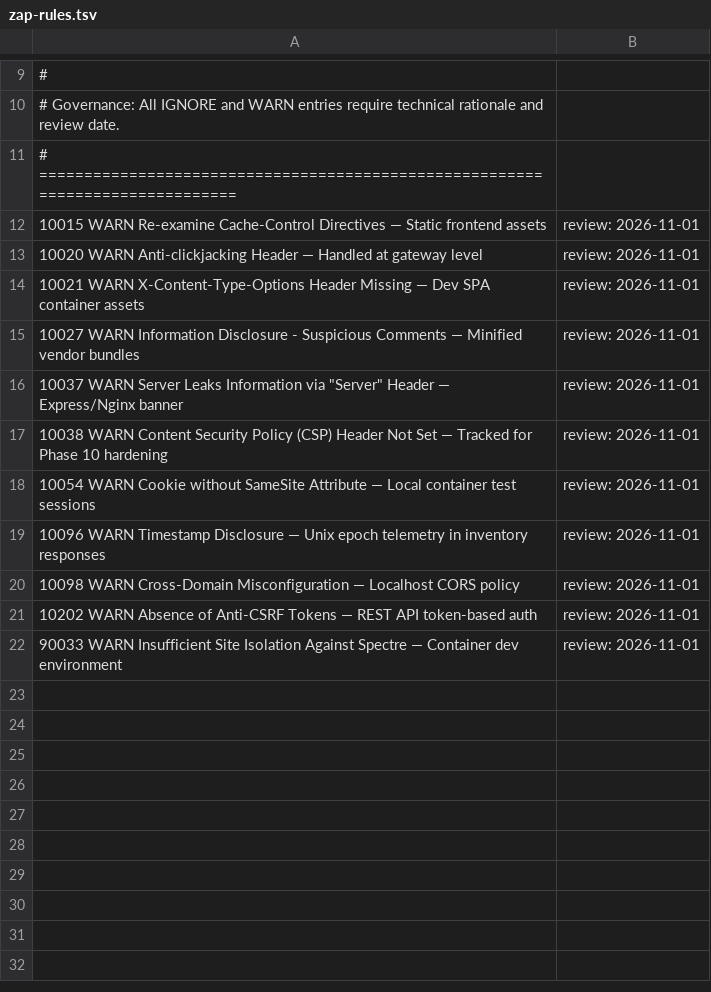
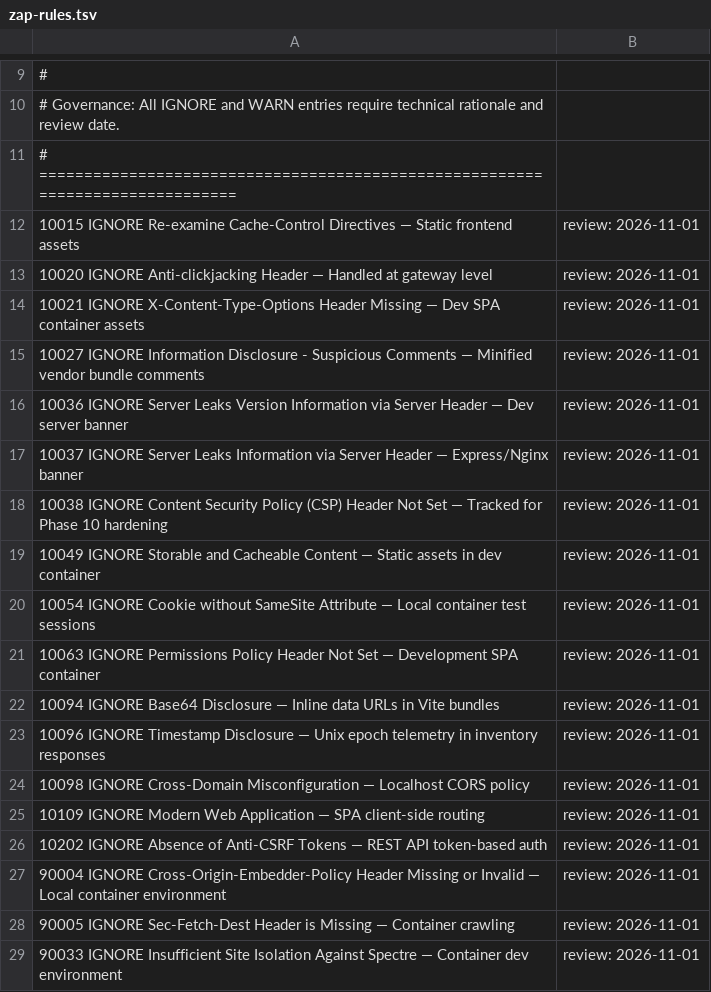
Before and after one commit to munna7862/automation-frameworks, a TSV file: security/zap-rules.tsv, drawn as a sheet; only a part is shown, gaps mark what is left out.

```diff
--- a/security/zap-rules.tsv
+++ b/security/zap-rules.tsv
@@ -11,12 +11,19 @@
 # ==============================================================================
-10015	WARN	Re-examine Cache-Control Directives — Static frontend assets; review: 2026-11-01
-10020	WARN	Anti-clickjacking Header — Handled at gateway level; review: 2026-11-01
-10021	WARN	X-Content-Type-Options Header Missing — Dev SPA container assets; review: 2026-11-01
-10027	WARN	Information Disclosure - Suspicious Comments — Minified vendor bundles; review: 2026-11-01
-10037	WARN	Server Leaks Information via "Server" Header — Express/Nginx banner; review: 2026-11-01
-10038	WARN	Content Security Policy (CSP) Header Not Set — Tracked for Phase 10 hardening; review: 2026-11-01
-10054	WARN	Cookie without SameSite Attribute — Local container test sessions; review: 2026-11-01
-10096	WARN	Timestamp Disclosure — Unix epoch telemetry in inventory responses; review: 2026-11-01
-10098	WARN	Cross-Domain Misconfiguration — Localhost CORS policy; review: 2026-11-01
-10202	WARN	Absence of Anti-CSRF Tokens — REST API token-based auth; review: 2026-11-01
-90033	WARN	Insufficient Site Isolation Against Spectre — Container dev environment; review: 2026-11-01
+10015	IGNORE	Re-examine Cache-Control Directives — Static frontend assets; review: 2026-11-01
+10020	IGNORE	Anti-clickjacking Header — Handled at gateway level; review: 2026-11-01
+10021	IGNORE	X-Content-Type-Options Header Missing — Dev SPA container assets; review: 2026-11-01
+10027	IGNORE	Information Disclosure - Suspicious Comments — Minified vendor bundle comments; review: 2026-11-01
+10036	IGNORE	Server Leaks Version Information via Server Header — Dev server banner; review: 2026-11-01
+10037	IGNORE	Server Leaks Information via Server Header — Express/Nginx banner; review: 2026-11-01
+10038	IGNORE	Content Security Policy (CSP) Header Not Set — Tracked for Phase 10 hardening; review: 2026-11-01
+10049	IGNORE	Storable and Cacheable Content — Static assets in dev container; review: 2026-11-01
+10054	IGNORE	Cookie without SameSite Attribute — Local container test sessions; review: 2026-11-01
+10063	IGNORE	Permissions Policy Header Not Set — Development SPA container; review: 2026-11-01
+10094	IGNORE	Base64 Disclosure — Inline data URLs in Vite bundles; review: 2026-11-01
+10096	IGNORE	Timestamp Disclosure — Unix epoch telemetry in inventory responses; review: 2026-11-01
+10098	IGNORE	Cross-Domain Misconfiguration — Localhost CORS policy; review: 2026-11-01
+10109	IGNORE	Modern Web Application — SPA client-side routing; review: 2026-11-01
+10202	IGNORE	Absence of Anti-CSRF Tokens — REST API token-based auth; review: 2026-11-01
+90004	IGNORE	Cross-Origin-Embedder-Policy Header Missing or Invalid — Local container environment; review: 2026-11-01
+90005	IGNORE	Sec-Fetch-Dest Header is Missing — Container crawling; review: 2026-11-01
+90033	IGNORE	Insufficient Site Isolation Against Spectre — Container dev environment; review: 2026-11-01
```
Also changed, not shown: 4 other files.
